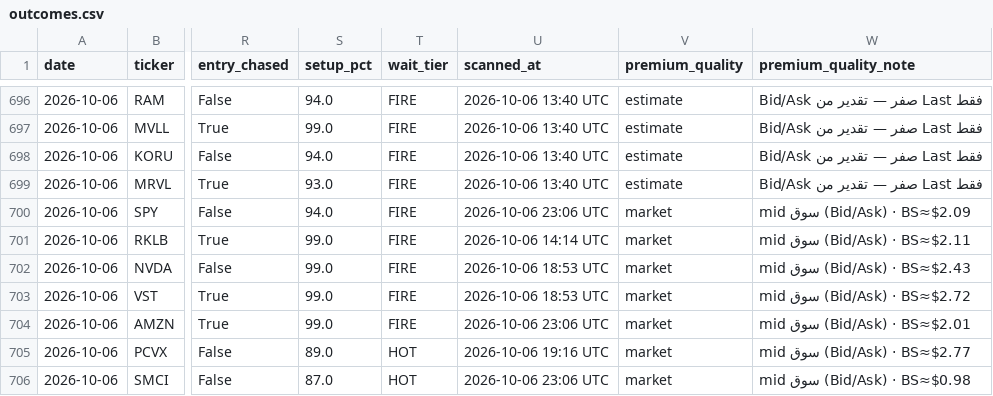
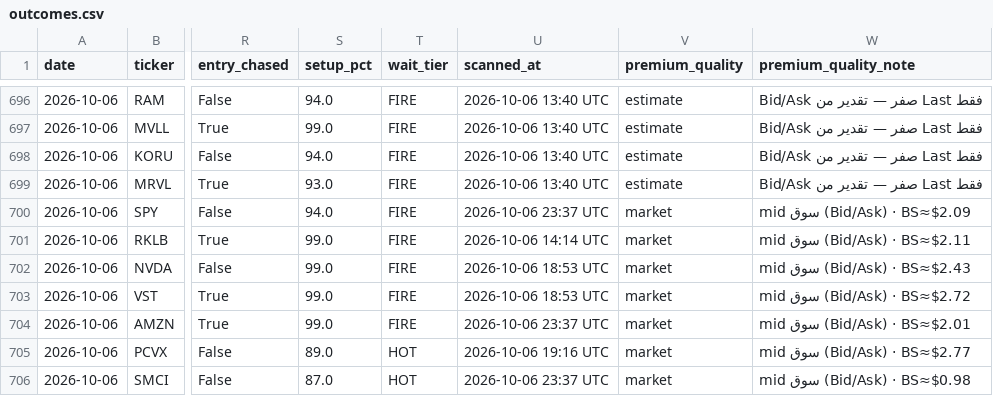
Before and after one commit to nasralsws8-web/screen-option-report, a CSV file: outcomes.csv, drawn as a sheet; only a part is shown, gaps mark what is left out; the diff names each change by its address in the sheet, - before the commit and + after, or states it on an @@ line.

```diff
--- a/outcomes.csv
+++ b/outcomes.csv
-U700 (scanned_at): 2026-10-06 23:06 UTC
+U700 (scanned_at): 2026-10-06 23:37 UTC
-U704 (scanned_at): 2026-10-06 23:06 UTC
+U704 (scanned_at): 2026-10-06 23:37 UTC
-U706 (scanned_at): 2026-10-06 23:06 UTC
+U706 (scanned_at): 2026-10-06 23:37 UTC
```
Also changed, not shown: options_rejected_log.csv, options_v3_results.csv.
